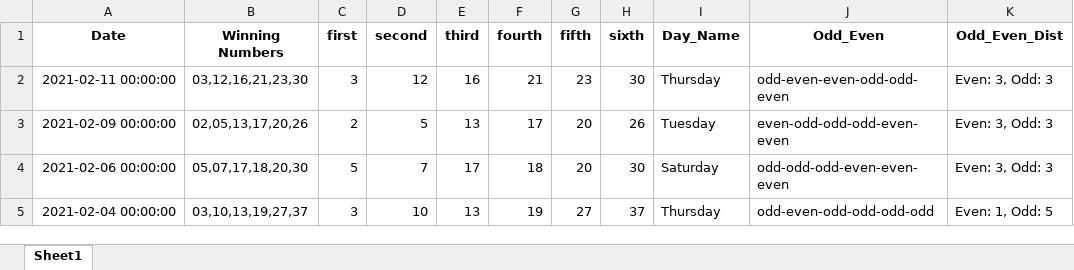
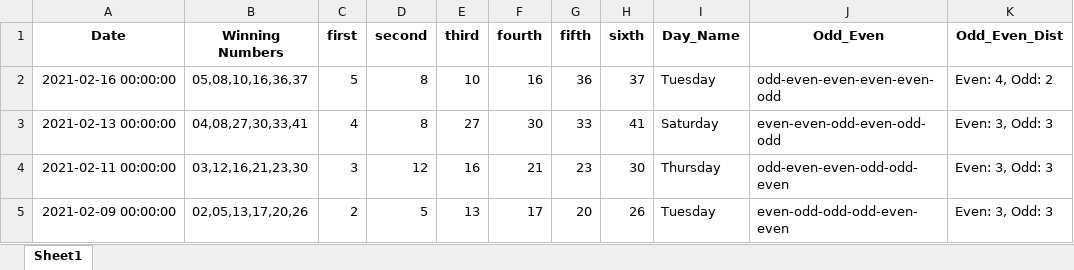
Before and after one commit to Jared-Caraan/Lotto_Analysis, an Excel workbook: Data_Gathering/Results_all.xlsx, sheet Sheet1, drawn as a sheet; only a part is shown; the shorter side is filled out with more unchanged rows; values as stored, in another font and other column widths than the file's, no borders; the diff names each change by its address in the sheet, - before the commit and + after, or states it on an @@ line.

Commit message:
added lotto result; fixed heatmap by day

```diff
--- a/Data_Gathering/Results_all.xlsx (sheet Sheet1)
+++ b/Data_Gathering/Results_all.xlsx (sheet Sheet1)
+row 2: 2021-02-16 00:00:00 | 05,08,10,16,36,37 | 5 | 8 | 10 | 16 | 36 | 37 | Tuesday | odd-even-even-even-even-odd | Even: 4, Odd: 2
+row 3: 2021-02-13 00:00:00 | 04,08,27,30,33,41 | 4 | 8 | 27 | 30 | 33 | 41 | Saturday | even-even-odd-even-odd-odd | Even: 3, Odd: 3
```
Also changed, not shown: 9 other files.
